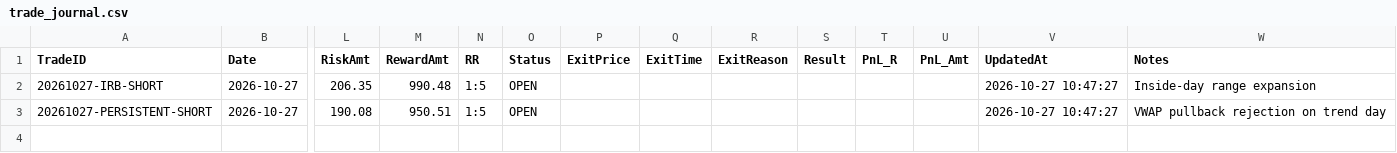
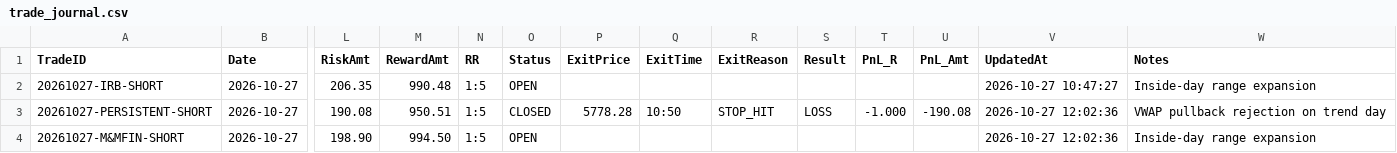
Before and after one commit to ramcruise1000/nse-scanner, a CSV file: journal/trade_journal.csv, drawn as a sheet; only a part is shown, gaps mark what is left out; rows hold the shown columns only; the diff names each change by its address in the sheet, - before the commit and + after, or states it on an @@ line.

```diff
--- a/journal/trade_journal.csv
+++ b/journal/trade_journal.csv
-O3 (Status): OPEN
+O3 (Status): CLOSED
-P3 (ExitPrice): (empty)
+P3 (ExitPrice): 5778.28
-Q3 (ExitTime): (empty)
+Q3 (ExitTime): 10:50
-R3 (ExitReason): (empty)
+R3 (ExitReason): STOP_HIT
-S3 (Result): (empty)
+S3 (Result): LOSS
-T3 (PnL_R): (empty)
+T3 (PnL_R): -1.000
-U3 (PnL_Amt): (empty)
+U3 (PnL_Amt): -190.08
-V3 (UpdatedAt): 2026-10-27 10:47:27
+V3 (UpdatedAt): 2026-10-27 12:02:36
+row 4: 20261027-M&MFIN-SHORT | 2026-10-27 | 198.90 | 994.50 | 1:5 | OPEN |  |  |  |  |  |  | 2026-10-27 12:02:36 | Inside-day range expansion
```
Also changed, not shown: journal/daily_summary.csv, 2 other files.
